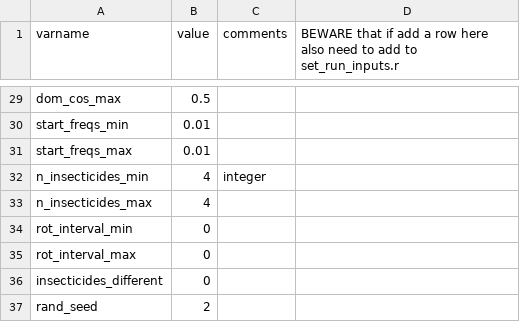
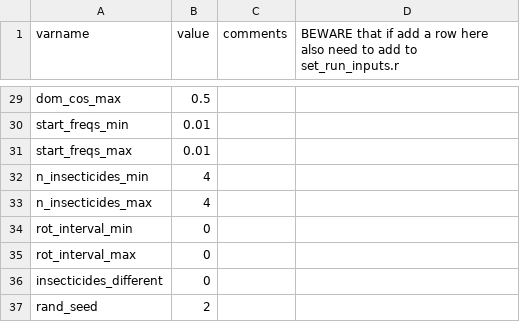
Before and after one commit to andysouth/rotations, a CSV file: inst/extdata/_in_expt_rotations_default_one_scenario.csv, drawn as a sheet; only a part is shown, gaps mark what is left out.

```diff
--- a/inst/extdata/_in_expt_rotations_default_one_scenario.csv
+++ b/inst/extdata/_in_expt_rotations_default_one_scenario.csv
@@ -31,3 +31,3 @@ start_freqs_min,0.01,
 start_freqs_max,0.01,
-n_insecticides_min,4, integer
+n_insecticides_min,4,
 n_insecticides_max,4,
```
Also changed, not shown: 5 other files.
